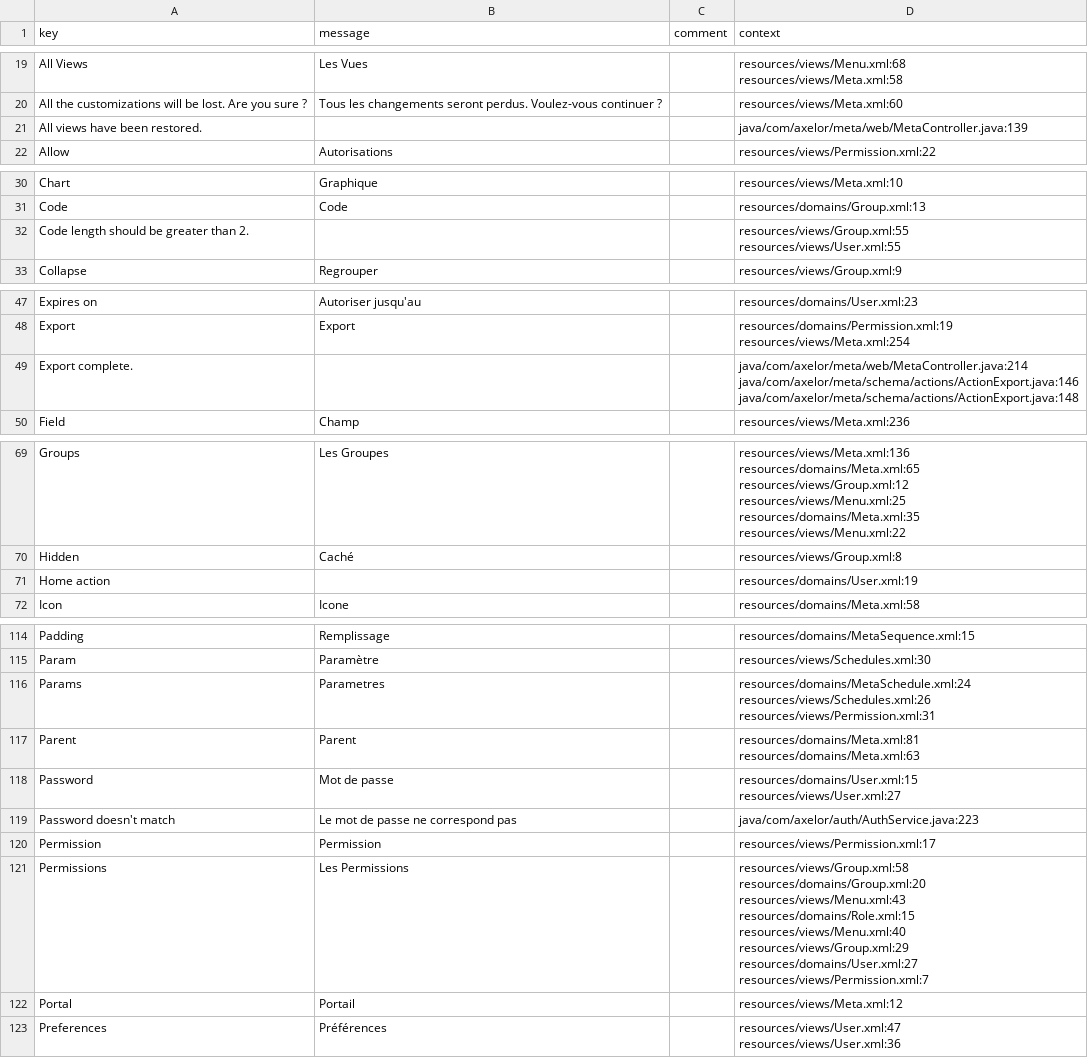
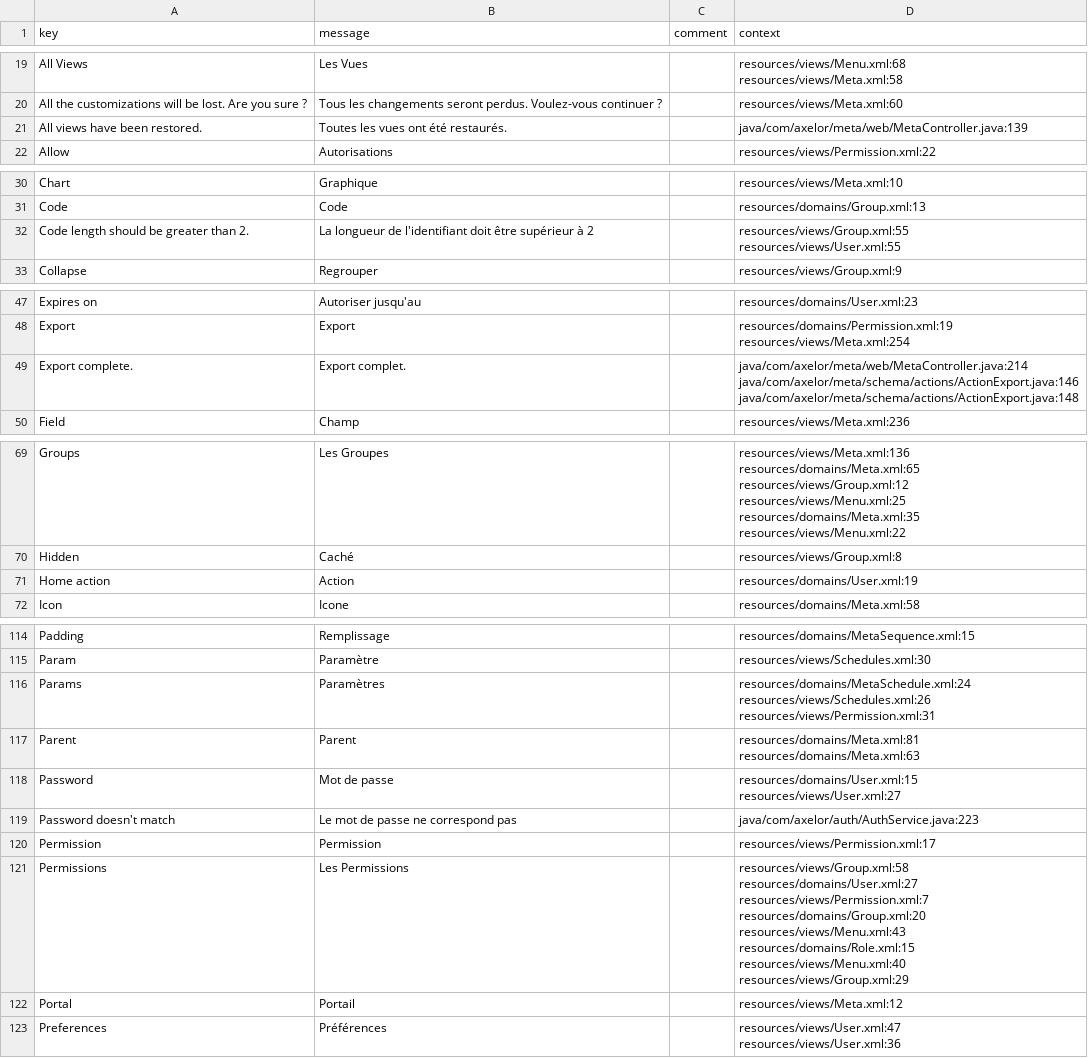
Before and after one commit to axelor/axelor-open-platform, a CSV file: axelor-core/src/main/resources/i18n/messages_fr.csv, drawn as a sheet; only a part is shown, gaps mark what is left out; ↵ is a line break in a cell; the diff covers the shown part only; the diff names each change by its address in the sheet, - before the commit and + after, or states it on an @@ line.

```diff
--- a/axelor-core/src/main/resources/i18n/messages_fr.csv
+++ b/axelor-core/src/main/resources/i18n/messages_fr.csv
-B21 (message): (empty)
+B21 (message): Toutes les vues ont été restaurés.
-B32 (message): (empty)
+B32 (message): La longueur de l'identifiant doit être supérieur à 2
-B49 (message): (empty)
+B49 (message): Export complet.
-B71 (message): (empty)
+B71 (message): Action
-B116 (message): Parametres
+B116 (message): Paramètres
-D121 (context): resources/views/Group.xml:58 ↵ resources/domains/Group.xml:20 ↵ resources/views/Menu.xml:43 ↵ resources/domains/Role.xml:15 ↵ resources/views/Menu.xml:40 ↵ resources/views/Group.xml:29 ↵ resources/domains/User.xml:27 ↵ resources/views/Permission.xml:7
+D121 (context): resources/views/Group.xml:58 ↵ resources/domains/User.xml:27 ↵ resources/views/Permission.xml:7 ↵ resources/domains/Group.xml:20 ↵ resources/views/Menu.xml:43 ↵ resources/domains/Role.xml:15 ↵ resources/views/Menu.xml:40 ↵ resources/views/Group.xml:29
```
Also changed, not shown: 5 added rows and 12 edited cells elsewhere in this file, axelor-core/src/main/resources/i18n/messages.csv, axelor-core/src/main/resources/i18n/messages_en.csv, 1 other file.
